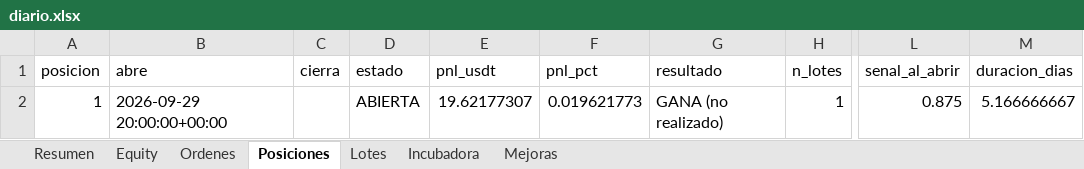
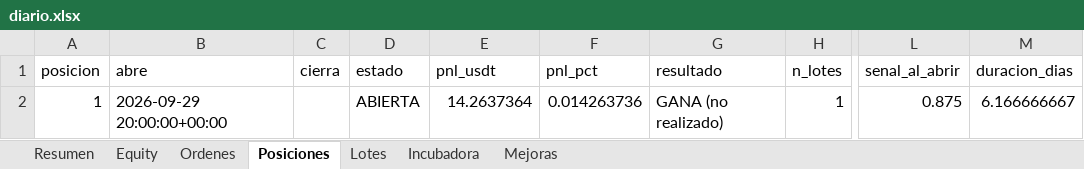
Before and after one commit to josecarrera2708-wq/viral-video-saas, an Excel workbook: millonary/paper_state/semanal/diario.xlsx, sheet Posiciones, drawn as a sheet; only a part is shown, gaps mark what is left out; values as stored, in another font and other column widths than the file's, no borders; the diff names each change by its address in the sheet, - before the commit and + after, or states it on an @@ line.

```diff
--- a/millonary/paper_state/semanal/diario.xlsx (sheet Posiciones)
+++ b/millonary/paper_state/semanal/diario.xlsx (sheet Posiciones)
-E2 (pnl_usdt): 19.62177307
+E2 (pnl_usdt): 14.2637364
-F2 (pnl_pct): 0.019621773
+F2 (pnl_pct): 0.014263736
-M2 (duracion_dias): 5.166666667
+M2 (duracion_dias): 6.166666667
```
Also changed, not shown: sheet Equity, sheet Incubadora, sheet Resumen, sheet Lotes, 17 other files.
